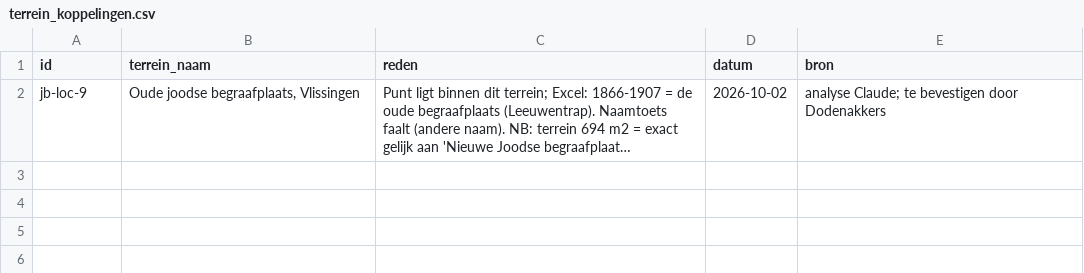
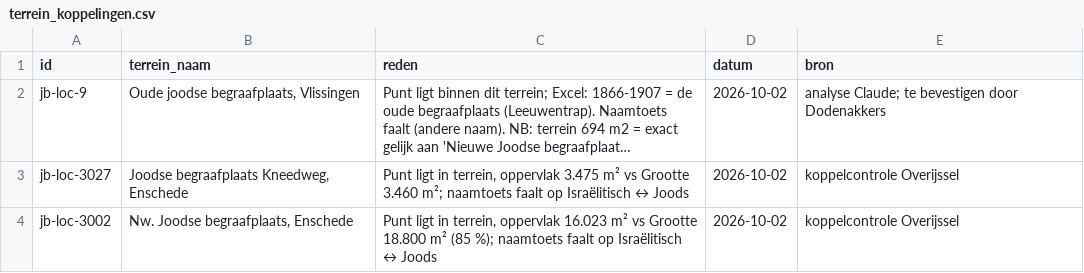
Before and after one commit to jolietjakeblues/joodse-begraafplaatsen, a CSV file: data/terrein_koppelingen.csv, drawn as a sheet; long unchanged cells end in …; the diff names each change by its address in the sheet, - before the commit and + after, or states it on an @@ line.

```diff
--- a/data/terrein_koppelingen.csv
+++ b/data/terrein_koppelingen.csv
+row 3: jb-loc-3027 | Joodse begraafplaats Kneedweg, Enschede | Punt ligt in terrein, oppervlak 3.475 m² vs Grootte 3.460 m²; naamtoets faalt op Israëlitisch ↔ Joods | 2026-10-02 | koppelcontrole Overijssel
+row 4: jb-loc-3002 | Nw. Joodse begraafplaats, Enschede | Punt ligt in terrein, oppervlak 16.023 m² vs Grootte 18.800 m² (85 %); naamtoets faalt op Israëlitisch ↔ Joods | 2026-10-02 | koppelcontrole Overijssel
```
Also changed, not shown: data/herbegravingen.csv, 21 other files.
